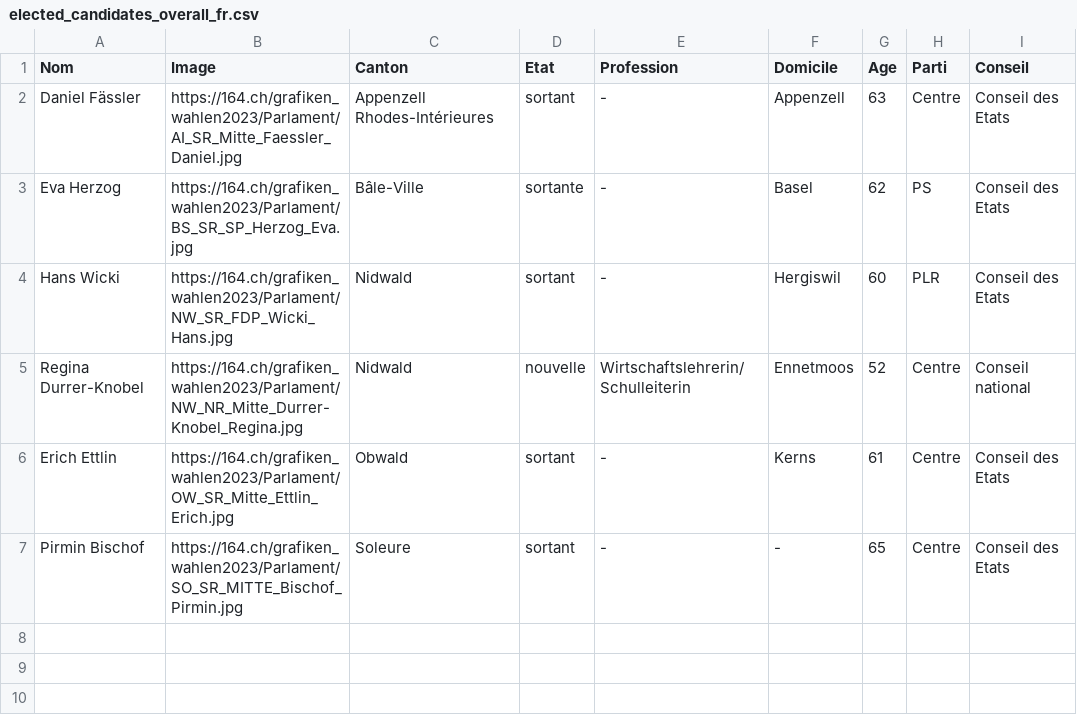
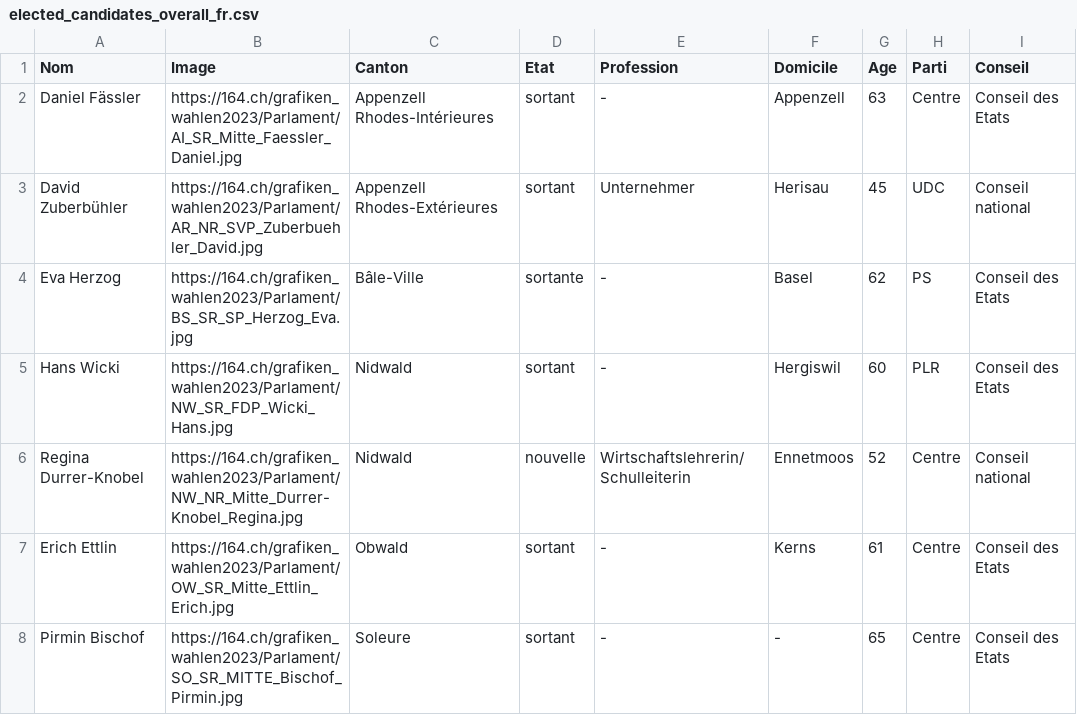
Before and after one commit to awp-finanznachrichten/sda_eidgenoessische_wahlen_datafeed, a CSV file: Output/elected_candidates_overall_fr.csv, drawn as a sheet; the diff names each change by its address in the sheet, - before the commit and + after, or states it on an @@ line.

```diff
--- a/Output/elected_candidates_overall_fr.csv
+++ b/Output/elected_candidates_overall_fr.csv
+row 3: David Zuberbühler | https://164.ch/grafiken_wahlen2023/Parlament/AR_NR_SVP_Zuberbuehler_David.jpg | Appenzell Rhodes-Extérieures | sortant | Unternehmer | Herisau | 45 | UDC | Conseil national
```
Also changed, not shown: Output/elected_candidates_overall_de.csv, Output/elected_candidates_overall_it.csv, 13 other files.
